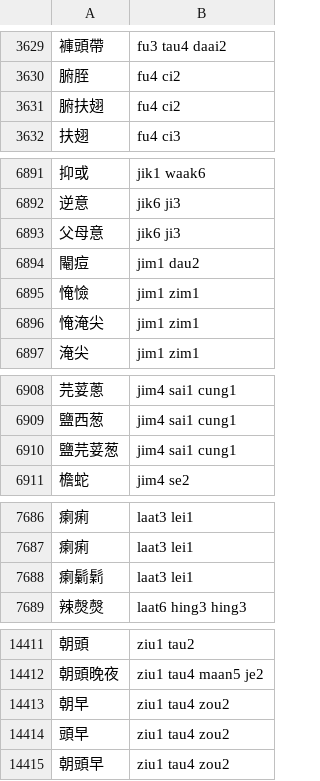
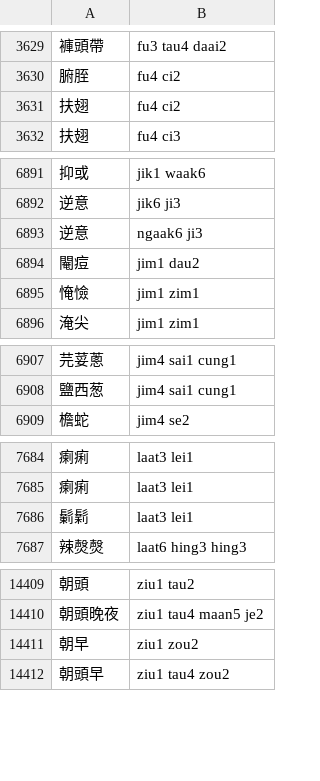
Before and after one commit to rime/rime-cantonese, a TSV file: CUHK詞表——詞組.tsv, drawn as a sheet; only a part is shown, gaps mark what is left out; the diff covers the shown part only.

Commit message:
修復LeiMaau建議

```diff
--- a/CUHK詞表——詞組.tsv
+++ b/CUHK詞表——詞組.tsv
@@ -3630,3 +3630,3 @@
 腑胵	fu4 ci2
-腑扶翅	fu4 ci2
+扶翅	fu4 ci2
 扶翅	fu4 ci3
@@ -6892,6 +6892,5 @@
 逆意	jik6 ji3
-父母意	jik6 ji3
+逆意	ngaak6 ji3
 閹痘	jim1 dau2
 㤿憸	jim1 zim1
-㤿淹尖	jim1 zim1
 淹尖	jim1 zim1
@@ -6909,3 +6908,2 @@
 鹽西葱	jim4 sai1 cung1
-鹽芫荽葱	jim4 sai1 cung1
 檐蛇	jim4 se2
@@ -7687,3 +7685,3 @@
 瘌痢	laat3 lei1
-瘌鬎鬁	laat3 lei1
+鬎鬁	laat3 lei1
 辣㷫㷫	laat6 hing3 hing3
@@ -14412,4 +14410,3 @@
 朝頭晚夜	ziu1 tau4 maan5 je2
-朝早	ziu1 tau4 zou2
-頭早	ziu1 tau4 zou2
+朝早	ziu1 zou2
 朝頭早	ziu1 tau4 zou2
```
Also changed, not shown: 1 edited cell elsewhere in this file.
